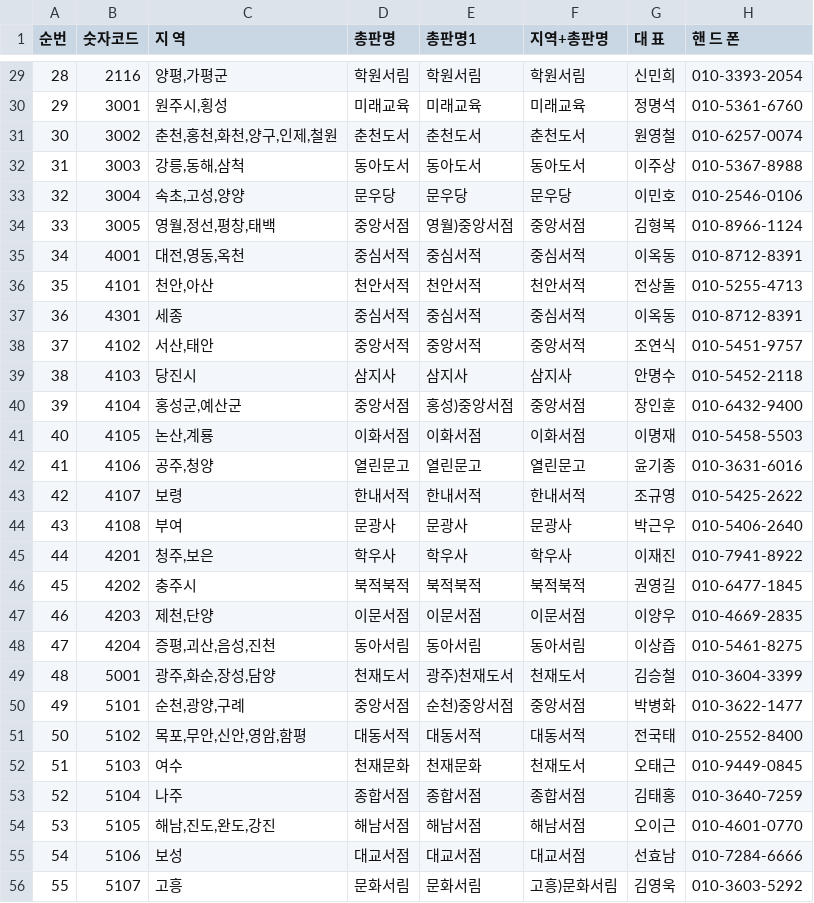
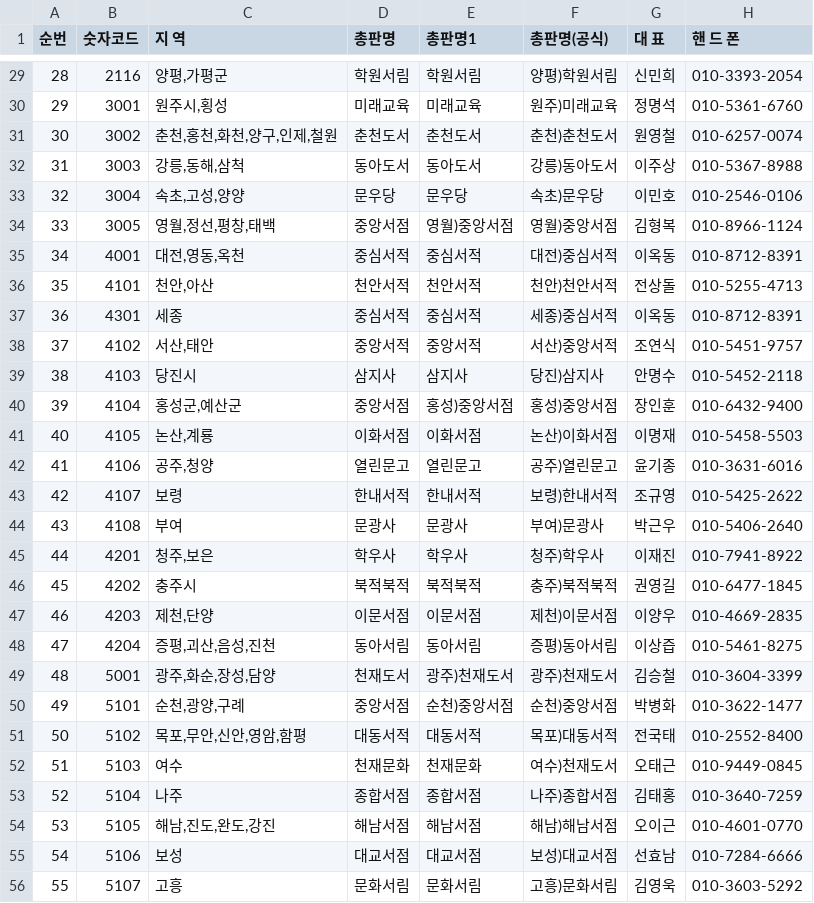
Before and after one commit to 122cks/cmass-dashboard, a CSV file: 총판정보.csv, drawn as a sheet; only a part is shown, gaps mark what is left out; the diff covers the shown part only; the diff names each change by its address in the sheet, - before the commit and + after, or states it on an @@ line.

```diff
--- a/총판정보.csv
+++ b/총판정보.csv
-F1: 지역+총판명
+F1: 총판명(공식)
-F29 (총판명(공식)): 학원서림
+F29 (총판명(공식)): 양평)학원서림
-F30 (총판명(공식)): 미래교육
+F30 (총판명(공식)): 원주)미래교육
-F31 (총판명(공식)): 춘천도서
+F31 (총판명(공식)): 춘천)춘천도서
-F32 (총판명(공식)): 동아도서
+F32 (총판명(공식)): 강릉)동아도서
-F33 (총판명(공식)): 문우당
+F33 (총판명(공식)): 속초)문우당
-F34 (총판명(공식)): 중앙서점
+F34 (총판명(공식)): 영월)중앙서점
-F35 (총판명(공식)): 중심서적
+F35 (총판명(공식)): 대전)중심서적
-F36 (총판명(공식)): 천안서적
+F36 (총판명(공식)): 천안)천안서적
-F37 (총판명(공식)): 중심서적
+F37 (총판명(공식)): 세종)중심서적
-F38 (총판명(공식)): 중앙서적
+F38 (총판명(공식)): 서산)중앙서적
-F39 (총판명(공식)): 삼지사
+F39 (총판명(공식)): 당진)삼지사
-F40 (총판명(공식)): 중앙서점
+F40 (총판명(공식)): 홍성)중앙서점
-F41 (총판명(공식)): 이화서점
+F41 (총판명(공식)): 논산)이화서점
-F42 (총판명(공식)): 열린문고
+F42 (총판명(공식)): 공주)열린문고
-F43 (총판명(공식)): 한내서적
+F43 (총판명(공식)): 보령)한내서적
-F44 (총판명(공식)): 문광사
+F44 (총판명(공식)): 부여)문광사
-F45 (총판명(공식)): 학우사
+F45 (총판명(공식)): 청주)학우사
-F46 (총판명(공식)): 북적북적
+F46 (총판명(공식)): 충주)북적북적
-F47 (총판명(공식)): 이문서점
+F47 (총판명(공식)): 제천)이문서점
-F48 (총판명(공식)): 동아서림
+F48 (총판명(공식)): 증평)동아서림
-F49 (총판명(공식)): 천재도서
+F49 (총판명(공식)): 광주)천재도서
-F50 (총판명(공식)): 중앙서점
+F50 (총판명(공식)): 순천)중앙서점
-F51 (총판명(공식)): 대동서적
+F51 (총판명(공식)): 목포)대동서적
-F52 (총판명(공식)): 천재도서
+F52 (총판명(공식)): 여수)천재도서
-F53 (총판명(공식)): 종합서점
+F53 (총판명(공식)): 나주)종합서점
-F54 (총판명(공식)): 해남서점
+F54 (총판명(공식)): 해남)해남서점
-F55 (총판명(공식)): 대교서점
+F55 (총판명(공식)): 보성)대교서점
```
Also changed, not shown: 56 edited cells elsewhere in this file, 3 other files.
